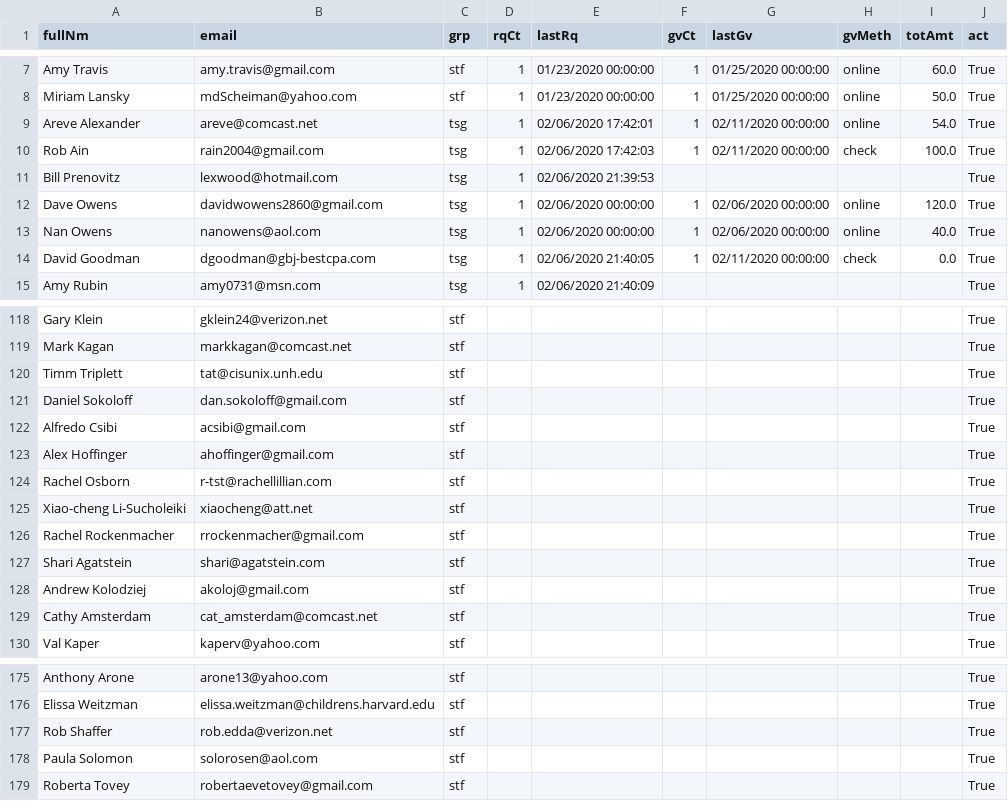
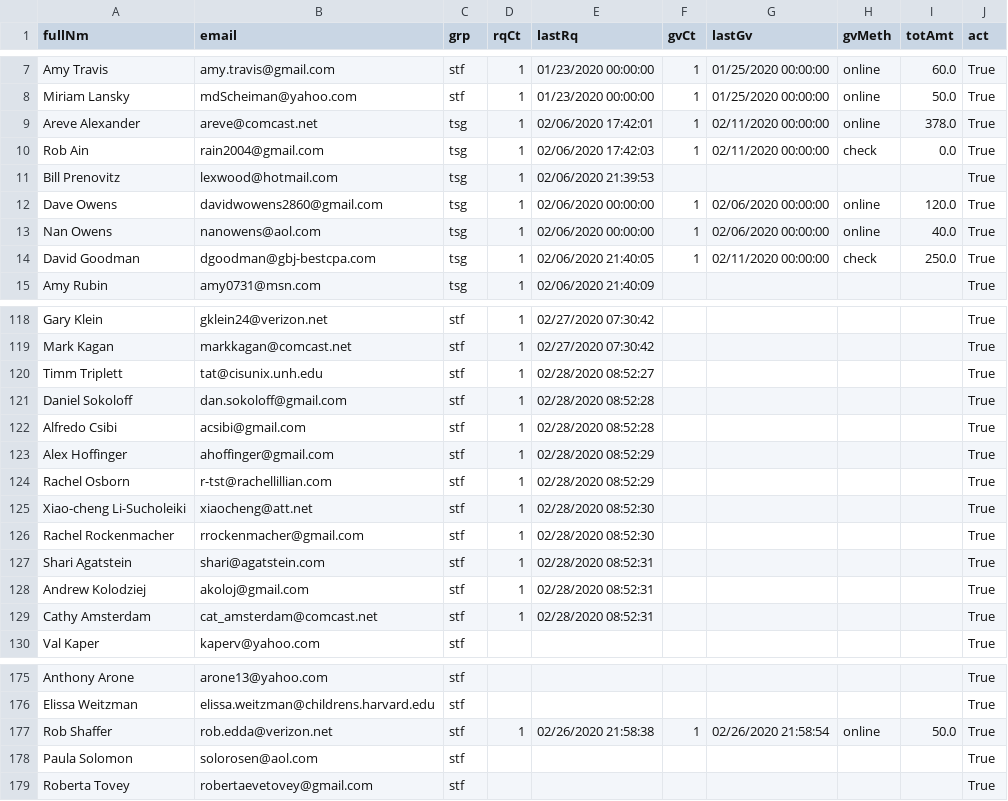
Before and after one commit to aboxer/emailr, a CSV file: data/emailDb.csv, drawn as a sheet; only a part is shown, gaps mark what is left out; the diff covers the shown part only; the diff names each change by its address in the sheet, - before the commit and + after, or states it on an @@ line.

```diff
--- a/data/emailDb.csv
+++ b/data/emailDb.csv
-I9 (totAmt): 54.0
+I9 (totAmt): 378.0
-I10 (totAmt): 100.0
+I10 (totAmt): 0.0
-I14 (totAmt): 0.0
+I14 (totAmt): 250.0
-D118:D129 (rqCt): (empty)
+D118:D129 (rqCt): 1
-E118:E119 (lastRq): (empty)
+E118:E119 (lastRq): 02/27/2020 07:30:42
-E120 (lastRq): (empty)
+E120 (lastRq): 02/28/2020 08:52:27
-E121:E122 (lastRq): (empty)
+E121:E122 (lastRq): 02/28/2020 08:52:28
-E123:E124 (lastRq): (empty)
+E123:E124 (lastRq): 02/28/2020 08:52:29
-E125:E126 (lastRq): (empty)
+E125:E126 (lastRq): 02/28/2020 08:52:30
-E127:E129 (lastRq): (empty)
+E127:E129 (lastRq): 02/28/2020 08:52:31
-D177 (rqCt): (empty)
+D177 (rqCt): 1
-E177 (lastRq): (empty)
+E177 (lastRq): 02/26/2020 21:58:38
-F177 (gvCt): (empty)
+F177 (gvCt): 1
-G177 (lastGv): (empty)
+G177 (lastGv): 02/26/2020 21:58:54
-H177 (gvMeth): (empty)
+H177 (gvMeth): online
-I177 (totAmt): (empty)
+I177 (totAmt): 50.0
```
Also changed, not shown: 60 edited cells elsewhere in this file, 2 other files.
